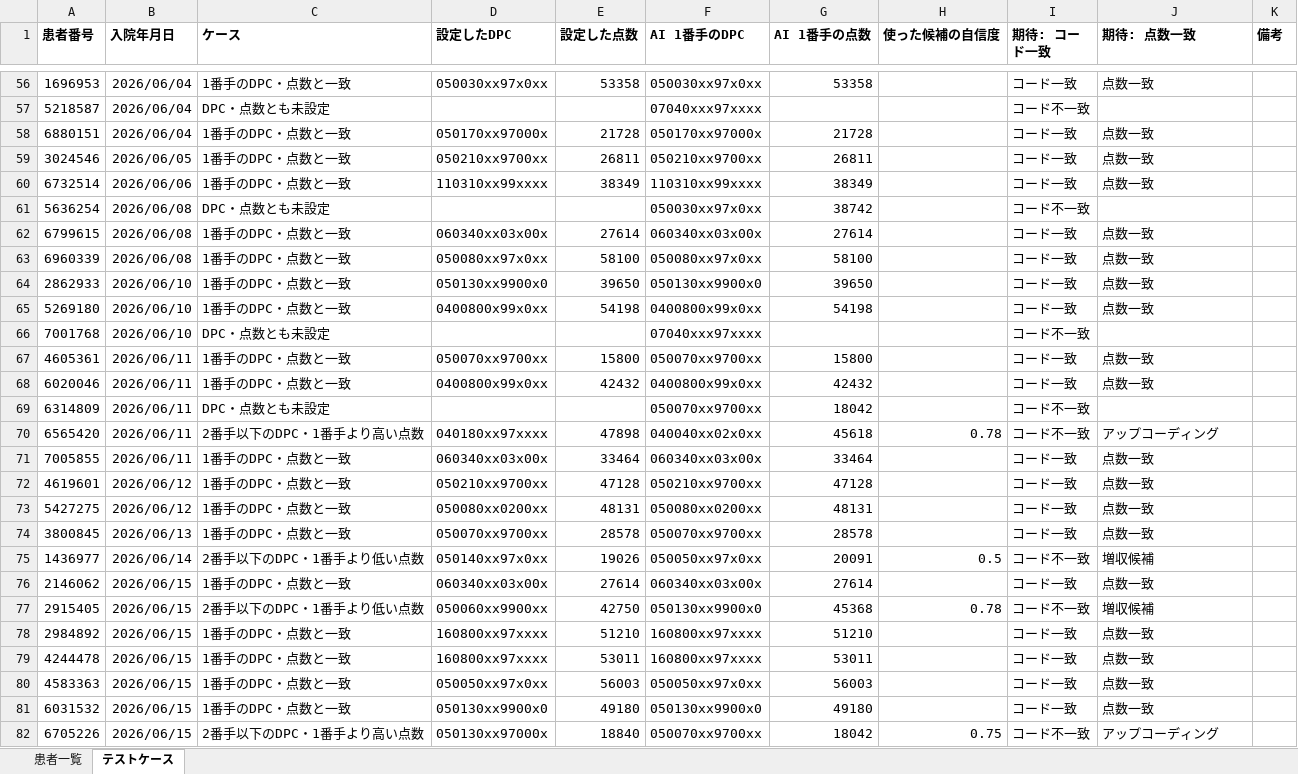
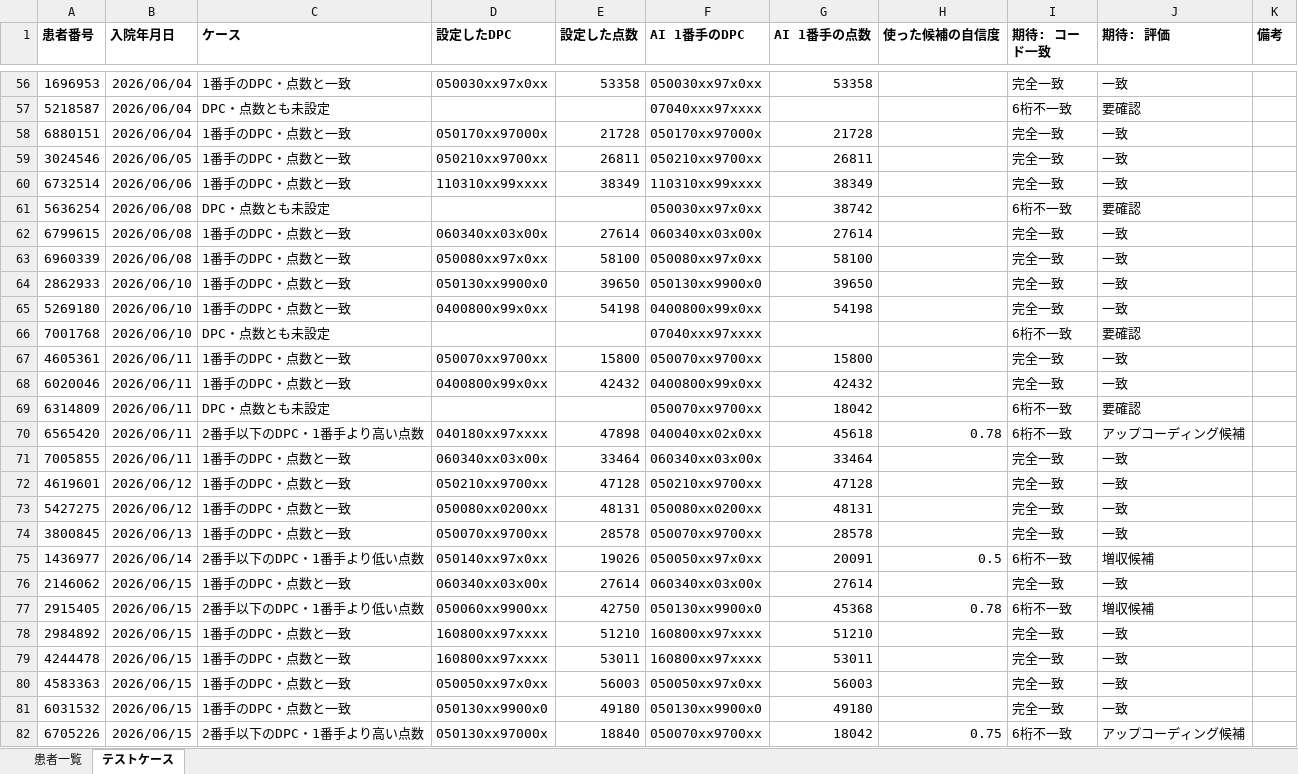
Before and after one commit to juny4294-droid/aipm_v0, an Excel workbook: Flow/202609/2026-09-25/AIDPC_アウトプットファイル設計/input/テスト用患者一覧_176件.xlsx, sheet テストケース, drawn as a sheet; only a part is shown, gaps mark what is left out; values as stored, in another font and other column widths than the file's, no borders; the diff covers the shown part only; the diff names each change by its address in the sheet, - before the commit and + after, or states it on an @@ line.

```diff
--- a/Flow/202609/2026-09-25/AIDPC_アウトプットファイル設計/input/テスト用患者一覧_176件.xlsx (sheet テストケース)
+++ b/Flow/202609/2026-09-25/AIDPC_アウトプットファイル設計/input/テスト用患者一覧_176件.xlsx (sheet テストケース)
-J1: 期待: 点数一致
+J1: 期待: 評価
-I56 (期待: コード一致): コード一致
+I56 (期待: コード一致): 完全一致
-J56 (期待: 評価): 点数一致
+J56 (期待: 評価): 一致
-I57 (期待: コード一致): コード不一致
+I57 (期待: コード一致): 6桁不一致
-J57 (期待: 評価): (empty)
+J57 (期待: 評価): 要確認
-I58:I60 (期待: コード一致): コード一致
+I58:I60 (期待: コード一致): 完全一致
-J58:J60 (期待: 評価): 点数一致
+J58:J60 (期待: 評価): 一致
-I61 (期待: コード一致): コード不一致
+I61 (期待: コード一致): 6桁不一致
-J61 (期待: 評価): (empty)
+J61 (期待: 評価): 要確認
-I62:I65 (期待: コード一致): コード一致
+I62:I65 (期待: コード一致): 完全一致
-J62:J65 (期待: 評価): 点数一致
+J62:J65 (期待: 評価): 一致
-I66 (期待: コード一致): コード不一致
+I66 (期待: コード一致): 6桁不一致
-J66 (期待: 評価): (empty)
+J66 (期待: 評価): 要確認
-I67:I68 (期待: コード一致): コード一致
+I67:I68 (期待: コード一致): 完全一致
-J67:J68 (期待: 評価): 点数一致
+J67:J68 (期待: 評価): 一致
-I69:I70 (期待: コード一致): コード不一致
+I69:I70 (期待: コード一致): 6桁不一致
-J69 (期待: 評価): (empty)
+J69 (期待: 評価): 要確認
-J70 (期待: 評価): アップコーディング
+J70 (期待: 評価): アップコーディング候補
-I71:I74 (期待: コード一致): コード一致
+I71:I74 (期待: コード一致): 完全一致
-J71:J74 (期待: 評価): 点数一致
+J71:J74 (期待: 評価): 一致
-I75 (期待: コード一致): コード不一致
+I75 (期待: コード一致): 6桁不一致
-I76 (期待: コード一致): コード一致
+I76 (期待: コード一致): 完全一致
-J76 (期待: 評価): 点数一致
+J76 (期待: 評価): 一致
-I77 (期待: コード一致): コード不一致
+I77 (期待: コード一致): 6桁不一致
-I78:I81 (期待: コード一致): コード一致
+I78:I81 (期待: コード一致): 完全一致
-J78:J81 (期待: 評価): 点数一致
+J78:J81 (期待: 評価): 一致
-I82 (期待: コード一致): コード不一致
+I82 (期待: コード一致): 6桁不一致
-J82 (期待: 評価): アップコーディング
+J82 (期待: 評価): アップコーディング候補
```
Also changed, not shown: 293 edited cells elsewhere in this sheet, sheet 患者一覧, Flow/202609/2026-09-25/AIDPC_アウトプットファイル設計/20260925_コーディング結果_取り込み.xlsm, 3 other files.
